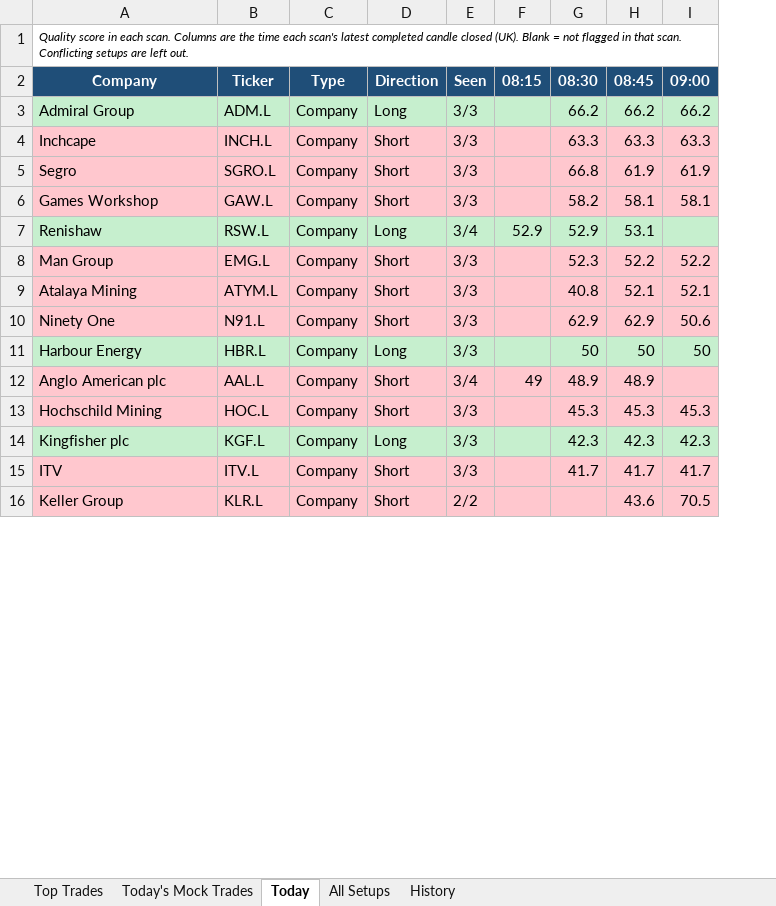
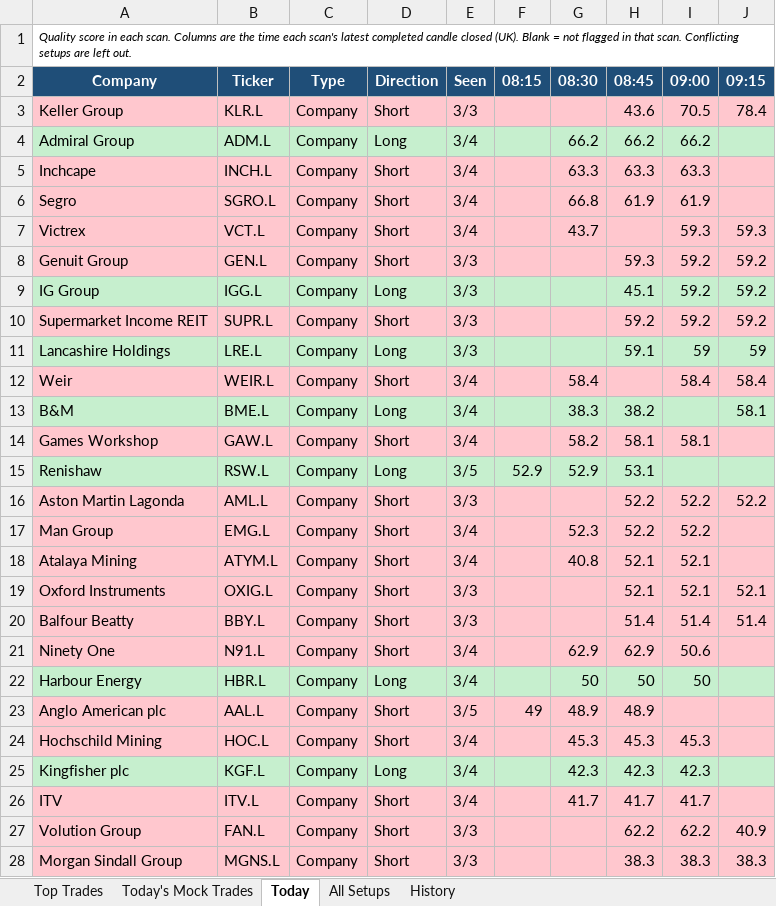
Before and after one commit to philwright210458-blip/ftse-trader, an Excel workbook: ftse_scan_latest.xlsx, sheet Today, drawn as a sheet; only a part is shown; values as stored, in another font and other column widths than the file's, no borders; removed rows and columns are numbered as before the commit, all else as after; the diff covers the shown part only; the diff names each change by its address in the sheet, - before the commit and + after, or states it on an @@ line.

```diff
--- a/ftse_scan_latest.xlsx (sheet Today)
+++ b/ftse_scan_latest.xlsx (sheet Today)
+column J (09:15), empty
+row 3: Keller Group | KLR.L | Company | Short | 3/3 |  |  | 43.6 | 70.5 | 78.4
-E4:E6 (Seen): 3/3
+E4:E6 (Seen): 3/4
+row 7: Victrex | VCT.L | Company | Short | 3/4 |  | 43.7 |  | 59.3 | 59.3
+row 8: Genuit Group | GEN.L | Company | Short | 3/3 |  |  | 59.3 | 59.2 | 59.2
+row 9: IG Group | IGG.L | Company | Long | 3/3 |  |  | 45.1 | 59.2 | 59.2
+row 10: Supermarket Income REIT | SUPR.L | Company | Short | 3/3 |  |  | 59.2 | 59.2 | 59.2
+row 11: Lancashire Holdings | LRE.L | Company | Long | 3/3 |  |  | 59.1 | 59 | 59
+row 12: Weir | WEIR.L | Company | Short | 3/4 |  | 58.4 |  | 58.4 | 58.4
+row 13: B&M | BME.L | Company | Long | 3/4 |  | 38.3 | 38.2 |  | 58.1
-E14 (Seen): 3/3
+E14 (Seen): 3/4
-E15 (Seen): 3/4
+E15 (Seen): 3/5
+row 16: Aston Martin Lagonda | AML.L | Company | Short | 3/3 |  |  | 52.2 | 52.2 | 52.2
-E17:E18 (Seen): 3/3
+E17:E18 (Seen): 3/4
+row 19: Oxford Instruments | OXIG.L | Company | Short | 3/3 |  |  | 52.1 | 52.1 | 52.1
+row 20: Balfour Beatty | BBY.L | Company | Short | 3/3 |  |  | 51.4 | 51.4 | 51.4
-E21:E22 (Seen): 3/3
+E21:E22 (Seen): 3/4
-E23 (Seen): 3/4
+E23 (Seen): 3/5
-E24:E26 (Seen): 3/3
+E24:E26 (Seen): 3/4
-row 16: Keller Group | KLR.L | Company | Short | 2/2 |  |  | 43.6 | 70.5
+row 27: Volution Group | FAN.L | Company | Short | 3/3 |  |  | 62.2 | 62.2 | 40.9
+row 28: Morgan Sindall Group | MGNS.L | Company | Short | 3/3 |  |  | 38.3 | 38.3 | 38.3
```
Also changed, not shown: other rows of this sheet, sheet All Setups, sheet History, sheet Top Trades, sheet Today's Mock Trades, 2 other files.
